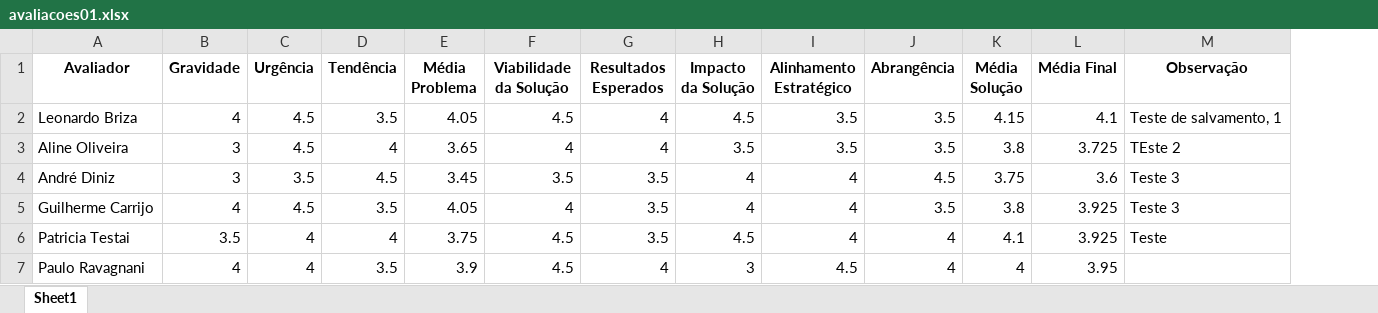
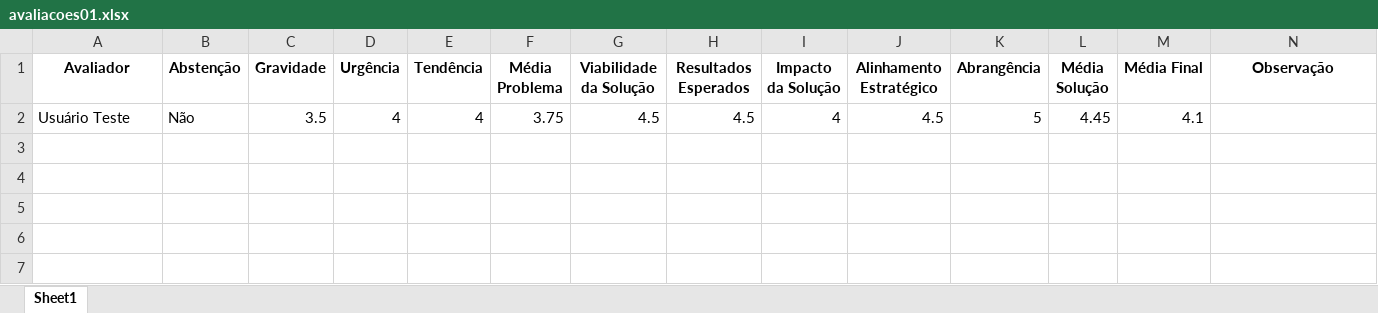
Before and after one commit to rafaelbarretoo/prototypetest3, an Excel workbook: avaliacoes01.xlsx, sheet Sheet1, drawn as a sheet; values as stored, in another font and other column widths than the file's, no borders; removed rows and columns are numbered as before the commit, all else as after; the diff names each change by its address in the sheet, - before the commit and + after, or states it on an @@ line.

```diff
--- a/avaliacoes01.xlsx (sheet Sheet1)
+++ b/avaliacoes01.xlsx (sheet Sheet1)
+column B (Abstenção), empty
-row 2: Leonardo Briza | 4 | 4.5 | 3.5 | 4.05 | 4.5 | 4 | 4.5 | 3.5 | 3.5 | 4.15 | 4.1 | Teste de salvamento, 1
-row 3: Aline Oliveira | 3 | 4.5 | 4 | 3.65 | 4 | 4 | 3.5 | 3.5 | 3.5 | 3.8 | 3.725 | TEste 2
-row 4: André Diniz | 3 | 3.5 | 4.5 | 3.45 | 3.5 | 3.5 | 4 | 4 | 4.5 | 3.75 | 3.6 | Teste 3
-row 5: Guilherme Carrijo | 4 | 4.5 | 3.5 | 4.05 | 4 | 3.5 | 4 | 4 | 3.5 | 3.8 | 3.925 | Teste 3
-row 6: Patricia Testai | 3.5 | 4 | 4 | 3.75 | 4.5 | 3.5 | 4.5 | 4 | 4 | 4.1 | 3.925 | Teste
-row 7: Paulo Ravagnani | 4 | 4 | 3.5 | 3.9 | 4.5 | 4 | 3 | 4.5 | 4 | 4 | 3.95
+row 2: Usuário Teste | Não | 3.5 | 4 | 4 | 3.75 | 4.5 | 4.5 | 4 | 4.5 | 5 | 4.45 | 4.1
```
Also changed, not shown: avaliacoes02.xlsx, 6 other files.
